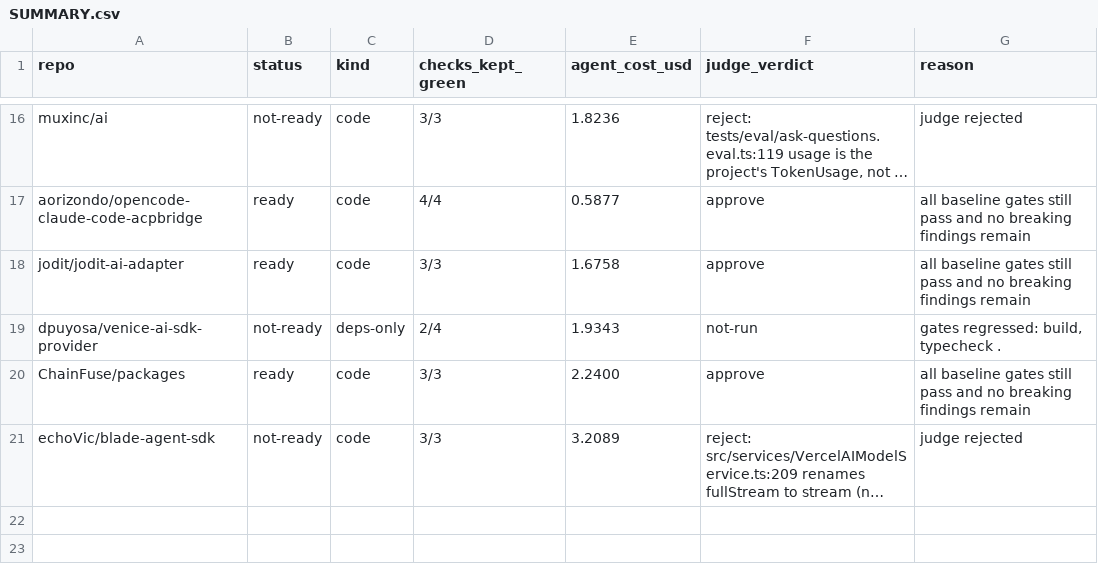
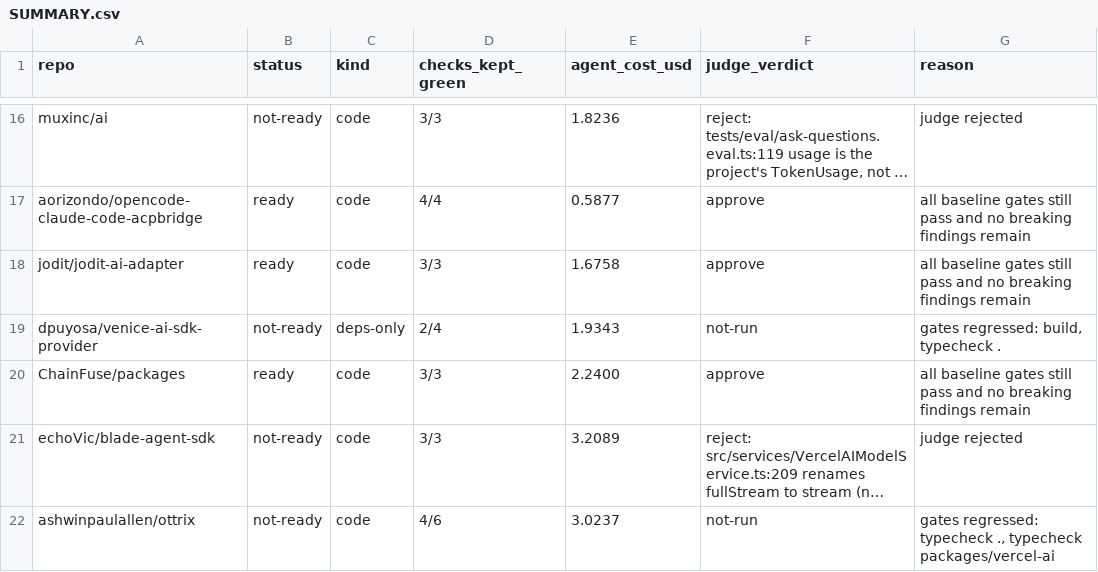
Before and after one commit to JayanthMalladi/shim, a CSV file: drafts/SUMMARY.csv, drawn as a sheet; only a part is shown, gaps mark what is left out; long unchanged cells end in …; the diff names each change by its address in the sheet, - before the commit and + after, or states it on an @@ line.

```diff
--- a/drafts/SUMMARY.csv
+++ b/drafts/SUMMARY.csv
+row 22: ashwinpaulallen/ottrix | not-ready | code | 4/6 | 3.0237 | not-run | gates regressed: typecheck ., typecheck packages/vercel-ai
```
Also changed, not shown: 6 other files.
